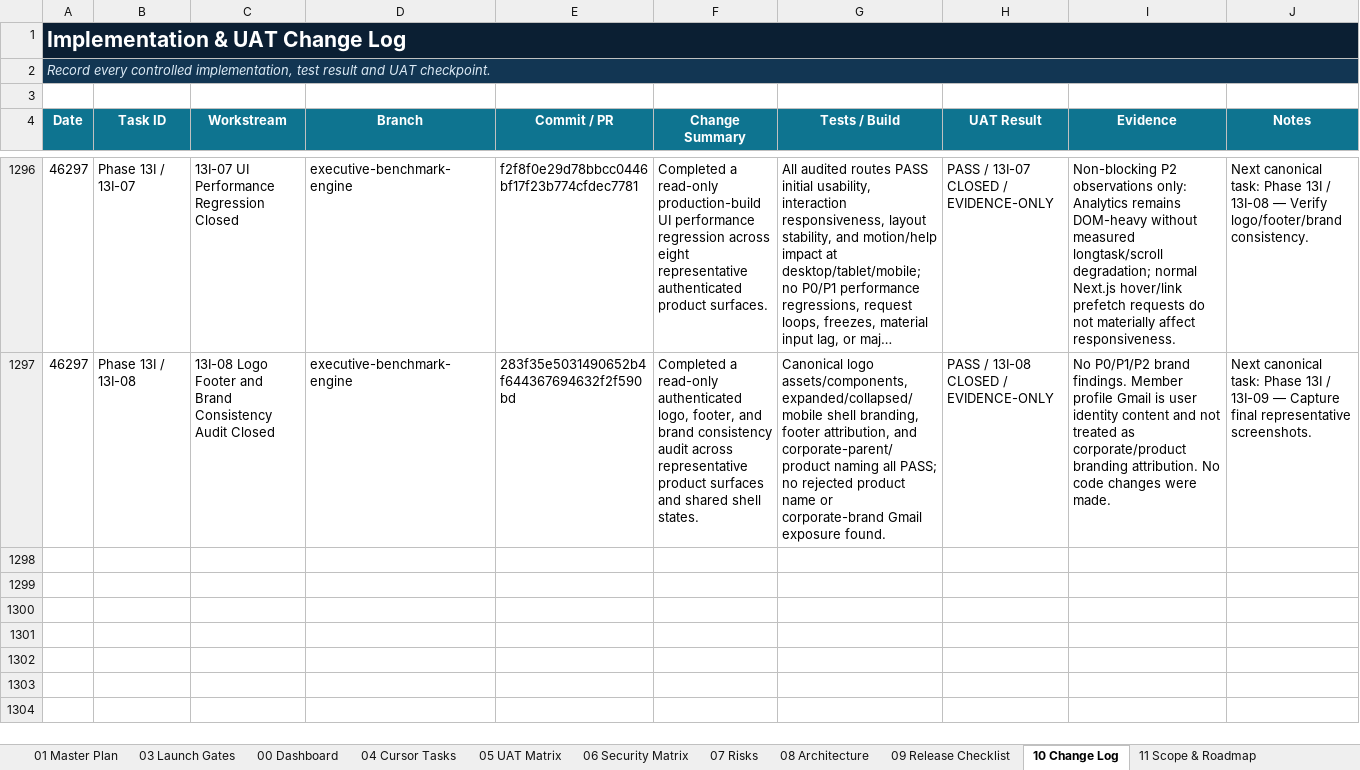
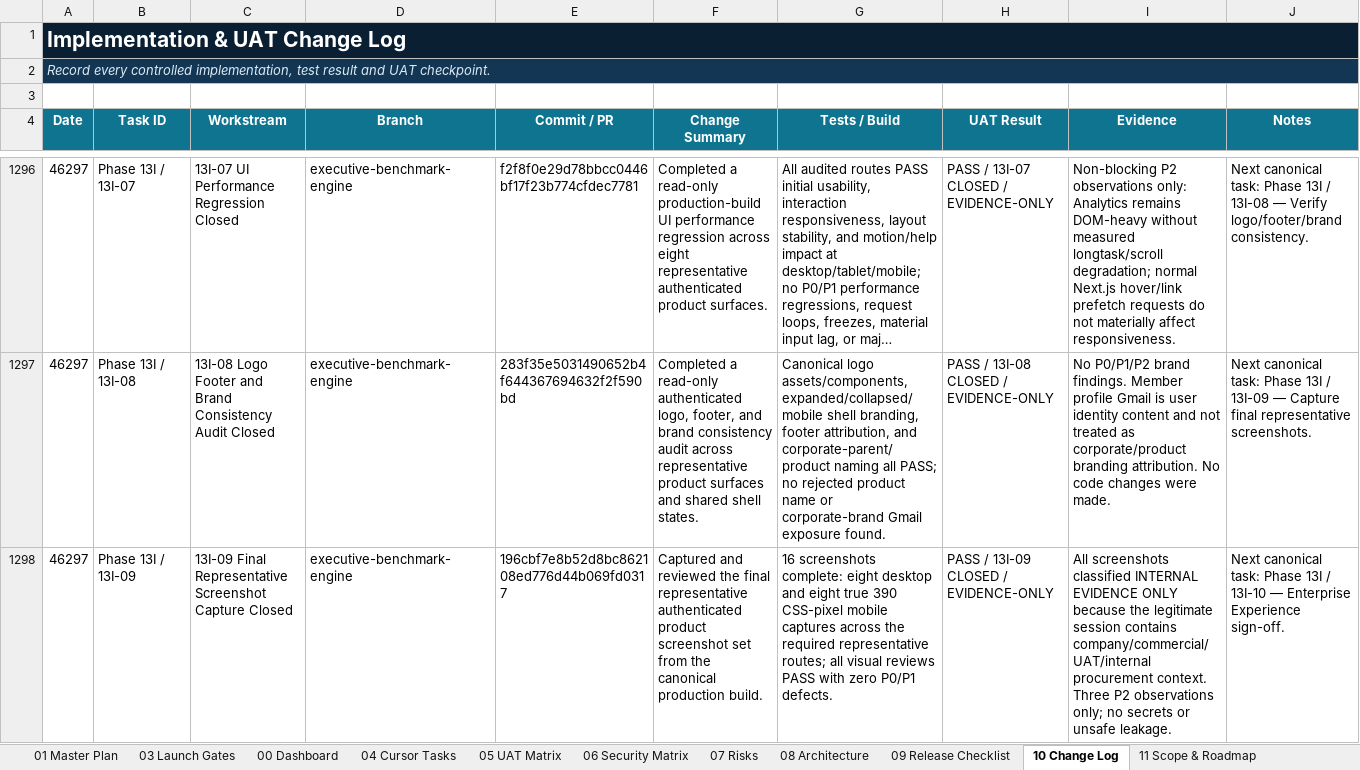
Before and after one commit to amirtaheri1978-cyber/nexuspavilion-core, an Excel workbook: docs/governance/NexusPavilion_Master_Launch_Execution_Plan.xlsx, sheet 10 Change Log, drawn as a sheet; only a part is shown, gaps mark what is left out; long unchanged cells end in …; values as stored, in another font and other column widths than the file's, no borders; table styles not drawn; the diff names each change by its address in the sheet, - before the commit and + after, or states it on an @@ line.

Commit message:
Close 13I screenshot evidence gate

```diff
--- a/docs/governance/NexusPavilion_Master_Launch_Execution_Plan.xlsx (sheet 10 Change Log)
+++ b/docs/governance/NexusPavilion_Master_Launch_Execution_Plan.xlsx (sheet 10 Change Log)
+row 1298: 46297 | Phase 13I / 13I-09 | 13I-09 Final Representative Screenshot Capture Closed | executive-benchmark-engine | 196cbf7e8b52d8bc862108ed776d44b069fd0317 | Captured and reviewed the final representative authenticated product screenshot set from the canonical production build. | 16 screenshots complete: eight desktop and eight true 390 CSS-pixel mobile captures across the required representative routes; all visual reviews PASS with zero P0/P1 defects. | PASS / 13I-09 CLOSED / EVIDENCE-ONLY | All screenshots classified INTERNAL EVIDENCE ONLY because the legitimate session contains company/commercial/UAT/internal procurement context. Three P2 observations only; no secrets or unsafe leakage. | Next canonical task: Phase 13I / 13I-10 — Enterprise Experience sign-off.
```
Also changed, not shown: sheet 01 Master Plan, sheet 00 Dashboard, sheet 13 UI Program, charts or pictures.
